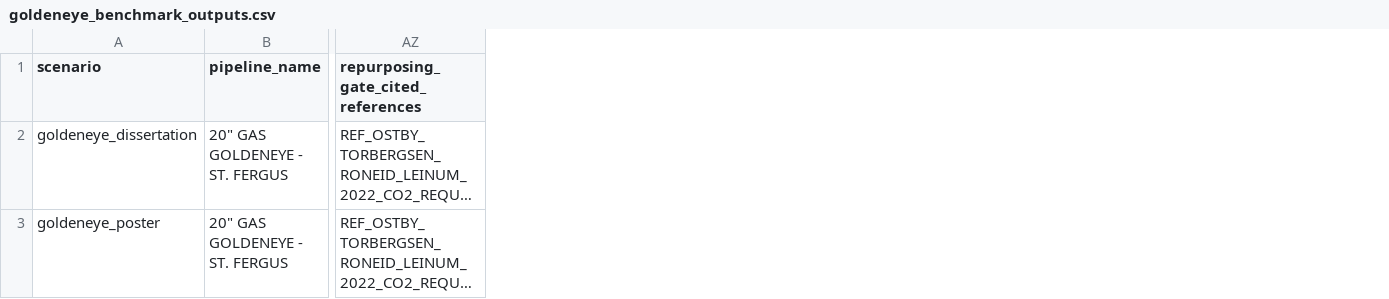
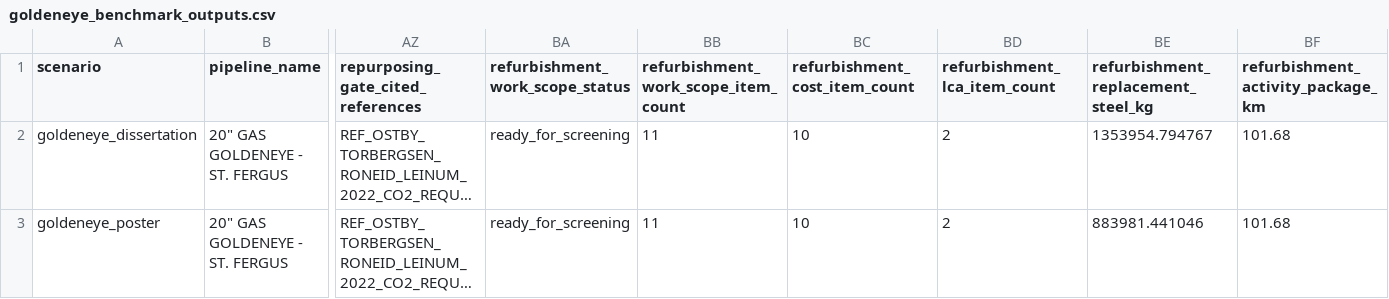
Before and after one commit to amirjahanbakhsh/Repurposing-Pipelines, a CSV file: model_layers/06_screening_and_decision/goldeneye_benchmark_outputs.csv, drawn as a sheet; only a part is shown, gaps mark what is left out; long unchanged cells end in …; the diff names each change by its address in the sheet, - before the commit and + after, or states it on an @@ line.

Commit message:
Add quantified refurbishment work scope

```diff
--- a/model_layers/06_screening_and_decision/goldeneye_benchmark_outputs.csv
+++ b/model_layers/06_screening_and_decision/goldeneye_benchmark_outputs.csv
+column BA (refurbishment_work_scope_status), rows 2-3: ready_for_screening | ready_for_screening
+column BB, rows 1-3: refurbishment_work_scope_item_count | 11 | 11
+column BC (refurbishment_cost_item_count), rows 2-3: 10 | 10
+column BD (refurbishment_lca_item_count), rows 2-3: 2 | 2
+column BE, rows 1-3: refurbishment_replacement_steel_kg | 1353954.794767 | 883981.441046
+column BF, rows 1-3: refurbishment_activity_package_km | 101.68 | 101.68
```
Also changed, not shown: model_layers/05_lca/lca_impacts_goldeneye_poster.csv, model_layers/05_lca/lca_impacts_nsta_pl774.csv, 42 other files.
